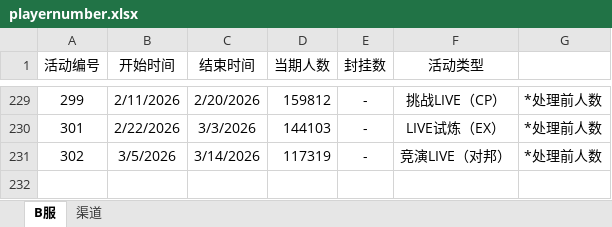
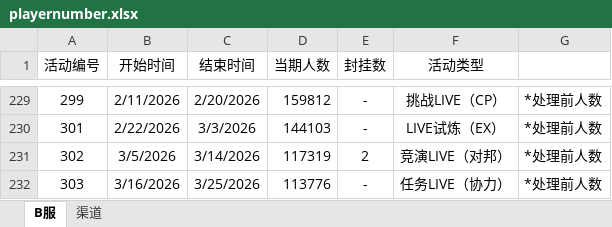
Before and after one commit to Yamamoto-2/tsugu-bangdream-bot, an Excel workbook: backend/config/playernumber.xlsx, sheet B服, drawn as a sheet; only a part is shown, gaps mark what is left out; values as stored, in another font and other column widths than the file's, no borders; the diff names each change by its address in the sheet, - before the commit and + after, or states it on an @@ line.

Commit message:
数据更新（303）

```diff
--- a/backend/config/playernumber.xlsx (sheet B服)
+++ b/backend/config/playernumber.xlsx (sheet B服)
-E231 (封挂数): -
+E231 (封挂数): 2
+row 232: 303 | 3/16/2026 | 3/25/2026 | 113776 | - | 任务LIVE（协力） | *处理前人数
```
Also changed, not shown: sheet 渠道.
